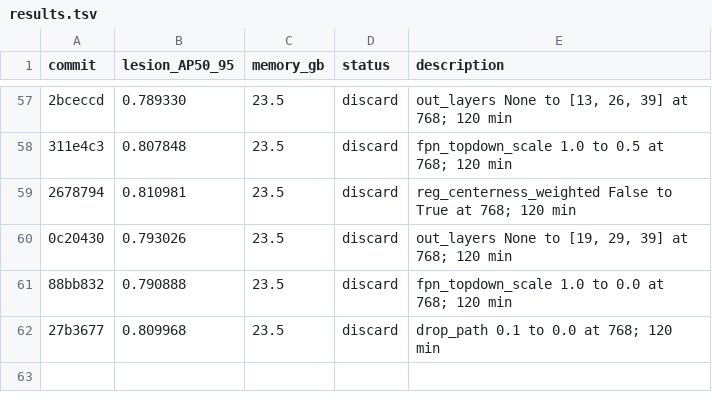
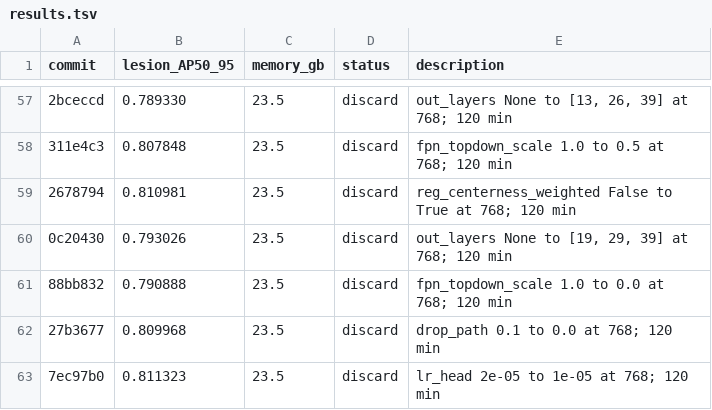
Before and after one commit to SCU-MILAB/AIBUS-CODE, a TSV file: distill/det_vjepa/results.tsv, drawn as a sheet; only a part is shown, gaps mark what is left out; the diff names each change by its address in the sheet, - before the commit and + after, or states it on an @@ line.

Commit message:
research(results): autoresearch_oct3_h61_lr_head_1em05

```diff
--- a/distill/det_vjepa/results.tsv
+++ b/distill/det_vjepa/results.tsv
+row 63: 7ec97b0 | 0.811323 | 23.5 | discard | lr_head 2e-05 to 1e-05 at 768; 120 min
```
Also changed, not shown: 1 other file.
